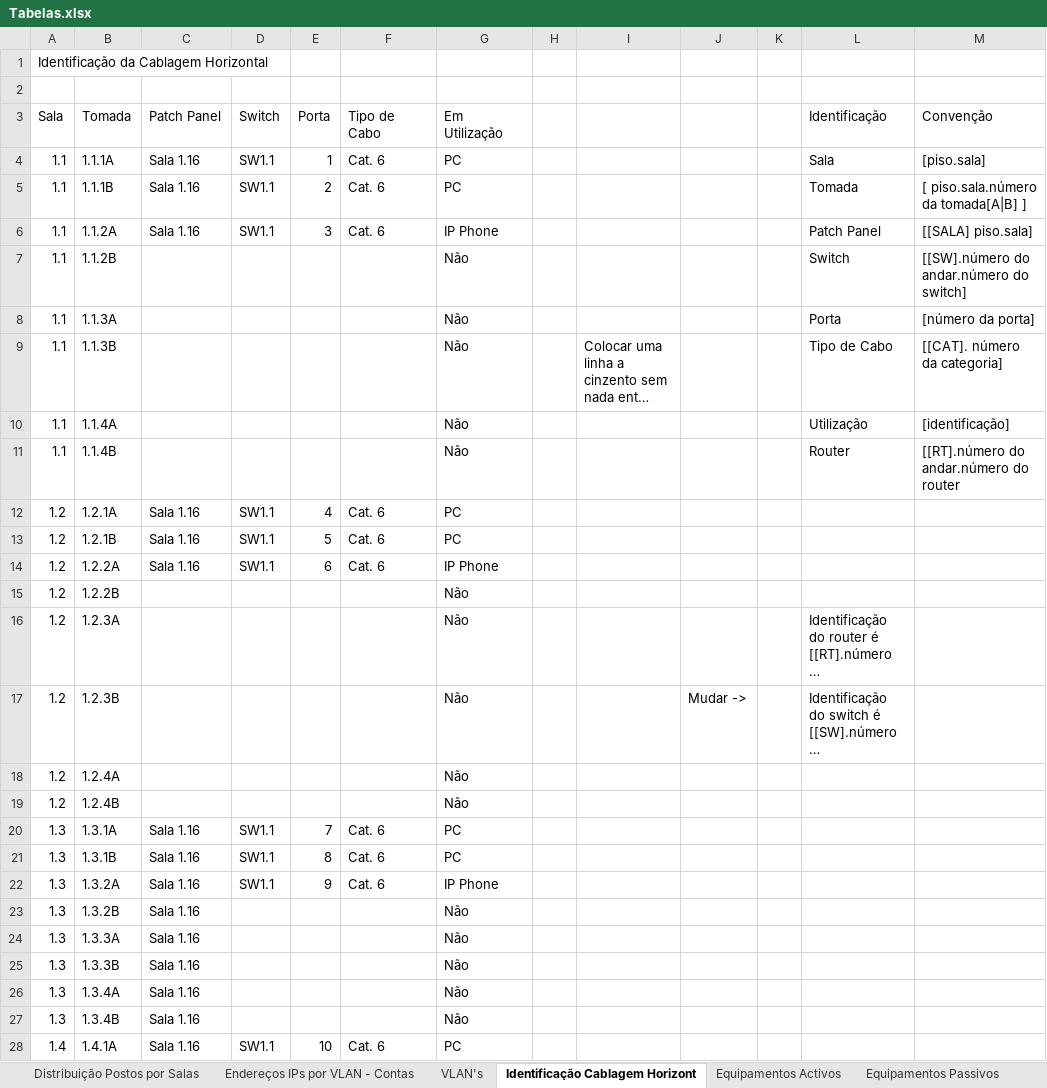
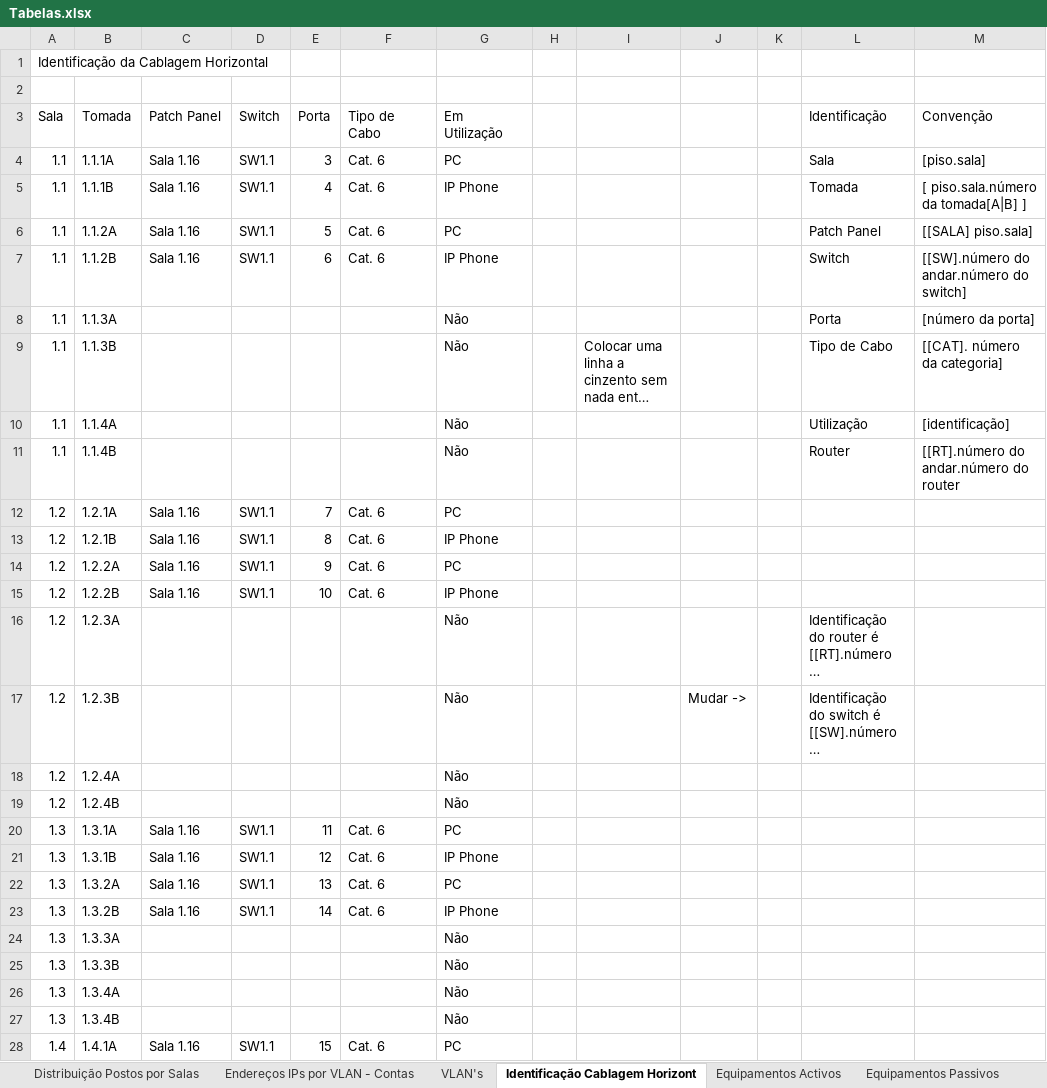
Before and after one commit to arturesteves/Network-Project-Plan, an Excel workbook: Versão Final/Tabelas.xlsx, sheet Identificação Cablagem Horizont, drawn as a sheet; only a part is shown; long unchanged cells end in …; values as stored, in another font and other column widths than the file's, no cell formats; table styles not drawn; the diff covers the shown part only; the diff names each change by its address in the sheet, - before the commit and + after, or states it on an @@ line.

Commit message:
A Fazer as tabelas

```diff
--- a/Versão Final/Tabelas.xlsx (sheet Identificação Cablagem Horizont)
+++ b/Versão Final/Tabelas.xlsx (sheet Identificação Cablagem Horizont)
-E4 (Porta): 1
+E4 (Porta): 3
-E5 (Porta): 2
+E5 (Porta): 4
-G5 (Em Utilização): PC
+G5 (Em Utilização): IP Phone
-E6 (Porta): 3
+E6 (Porta): 5
-G6 (Em Utilização): IP Phone
+G6 (Em Utilização): PC
-C7 (Patch Panel): (empty)
+C7 (Patch Panel): Sala 1.16
-D7 (Switch): (empty)
+D7 (Switch): SW1.1
-E7 (Porta): (empty)
+E7 (Porta): 6
-F7 (Tipo de Cabo): (empty)
+F7 (Tipo de Cabo): Cat. 6
-G7 (Em Utilização): Não
+G7 (Em Utilização): IP Phone
-E12 (Porta): 4
+E12 (Porta): 7
-E13 (Porta): 5
+E13 (Porta): 8
-G13 (Em Utilização): PC
+G13 (Em Utilização): IP Phone
-E14 (Porta): 6
+E14 (Porta): 9
-G14 (Em Utilização): IP Phone
+G14 (Em Utilização): PC
-C15 (Patch Panel): (empty)
+C15 (Patch Panel): Sala 1.16
-D15 (Switch): (empty)
+D15 (Switch): SW1.1
-E15 (Porta): (empty)
+E15 (Porta): 10
-F15 (Tipo de Cabo): (empty)
+F15 (Tipo de Cabo): Cat. 6
-G15 (Em Utilização): Não
+G15 (Em Utilização): IP Phone
-E20 (Porta): 7
+E20 (Porta): 11
-E21 (Porta): 8
+E21 (Porta): 12
-G21 (Em Utilização): PC
+G21 (Em Utilização): IP Phone
-E22 (Porta): 9
+E22 (Porta): 13
-G22 (Em Utilização): IP Phone
+G22 (Em Utilização): PC
-D23 (Switch): (empty)
+D23 (Switch): SW1.1
-E23 (Porta): (empty)
+E23 (Porta): 14
-F23 (Tipo de Cabo): (empty)
+F23 (Tipo de Cabo): Cat. 6
-G23 (Em Utilização): Não
+G23 (Em Utilização): IP Phone
-C24:C27 (Patch Panel): Sala 1.16
+C24:C27 (Patch Panel): (empty)
-E28 (Porta): 10
+E28 (Porta): 15
```
Also changed, not shown: 14 added rows and 98 edited cells elsewhere in this sheet, cell formats.
